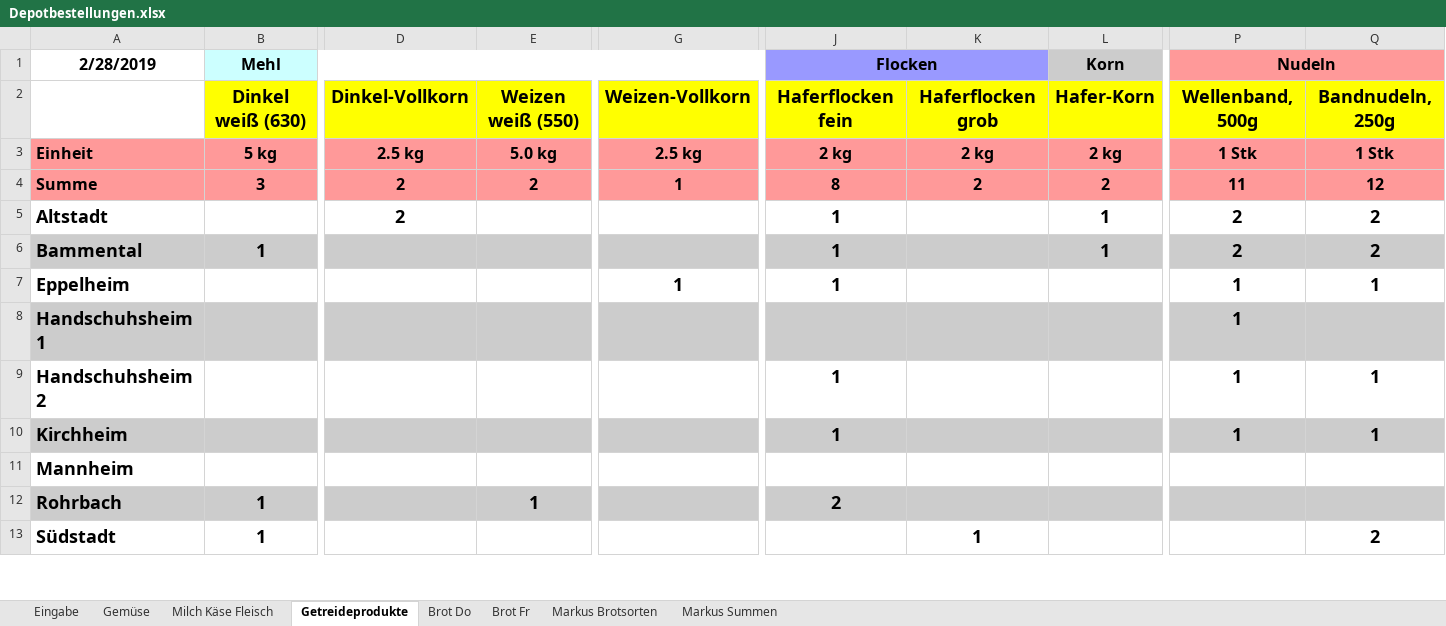
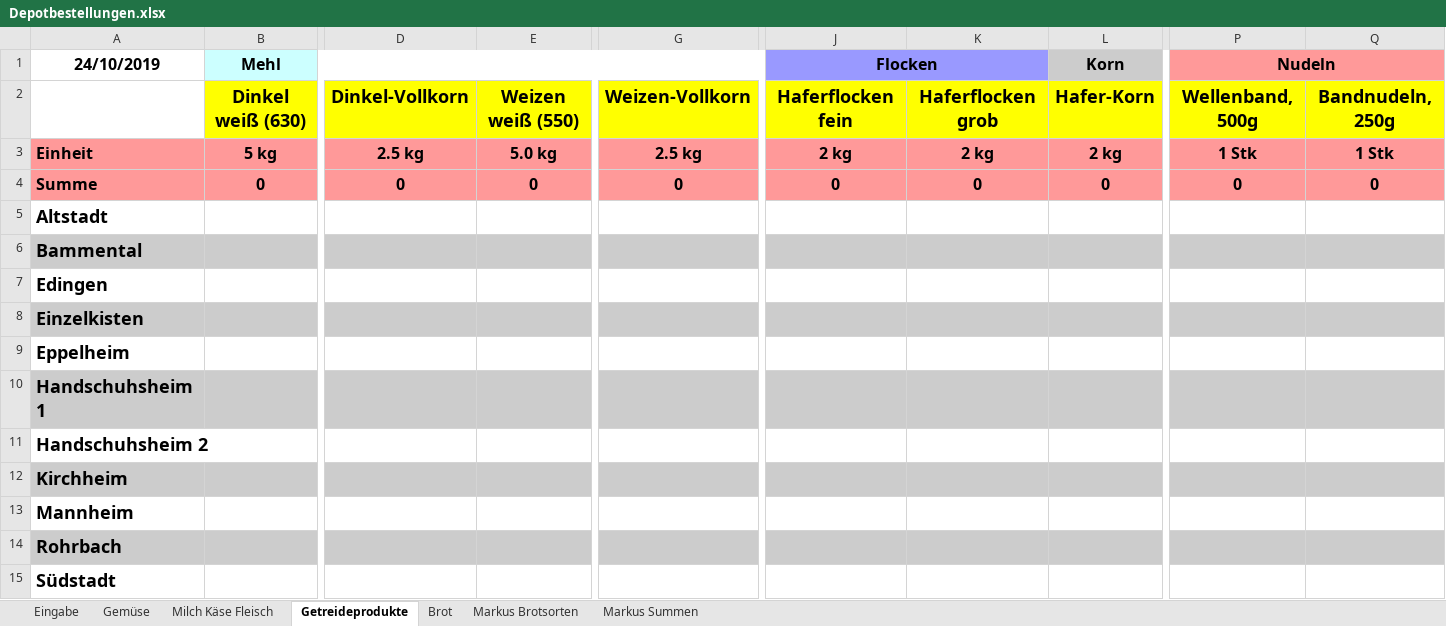
Before and after one commit to solawi-rhein-neckar/solawibestellsystem, an Excel workbook: Depotbestellungen.xlsx, sheet Getreideprodukte, drawn as a sheet; only a part is shown, gaps mark what is left out; values as stored, in another font and other column widths than the file's, no borders; addresses are those after the commit; rows hold the shown columns only; the diff covers the shown part only; the diff names each change by its address in the sheet, - before the commit and + after, or states it on an @@ line.

```diff
--- a/Depotbestellungen.xlsx (sheet Getreideprodukte)
+++ b/Depotbestellungen.xlsx (sheet Getreideprodukte)
-sheet tab: Brot Do
+sheet tab: Brot
-sheet tab: Brot Fr
-A1: 2/28/2019
+A1: 24/10/2019
-B4 (Mehl): 3
+B4 (Mehl): 0
-D4: 2
+D4: 0
-E4: 2
+E4: 0
-G4: 1
+G4: 0
-J4 (Flocken): 8
+J4 (Flocken): 0
-K4: 2
+K4: 0
-L4 (Korn): 2
+L4 (Korn): 0
-P4 (Nudeln): 11
+P4 (Nudeln): 0
-Q4: 12
+Q4: 0
-D5: 2
+D5: (empty)
-J5:J6 (Flocken): 1
+J5:J6 (Flocken): (empty)
-L5:L6 (Korn): 1
+L5:L6 (Korn): (empty)
-P5:P6 (Nudeln): 2
+P5:P6 (Nudeln): (empty)
-Q5:Q6: 2
+Q5:Q6: (empty)
-B6 (Mehl): 1
+B6 (Mehl): (empty)
+row 7: Edingen
+row 8: Einzelkisten
-G9: 1
+G9: (empty)
-J9 (Flocken): 1
+J9 (Flocken): (empty)
-P9:P12 (Nudeln): 1
+P9:P12 (Nudeln): (empty)
-Q9: 1
+Q9: (empty)
-J11:J12 (Flocken): 1
+J11:J12 (Flocken): (empty)
-Q11:Q12: 1
+Q11:Q12: (empty)
-B14:B15 (Mehl): 1
+B14:B15 (Mehl): (empty)
-E14: 1
+E14: (empty)
-J14 (Flocken): 2
+J14 (Flocken): (empty)
-K15: 1
+K15: (empty)
-Q15: 2
+Q15: (empty)
```
Also changed, not shown: 1 added row, 1 removed row and 35 edited cells elsewhere in this sheet, sheet Eingabe, sheet Milch Käse Fleisch, sheet Gemüse, sheet Brot, sheet Markus Brotsorten, sheet Markus Summen, formulas that keep their value.
